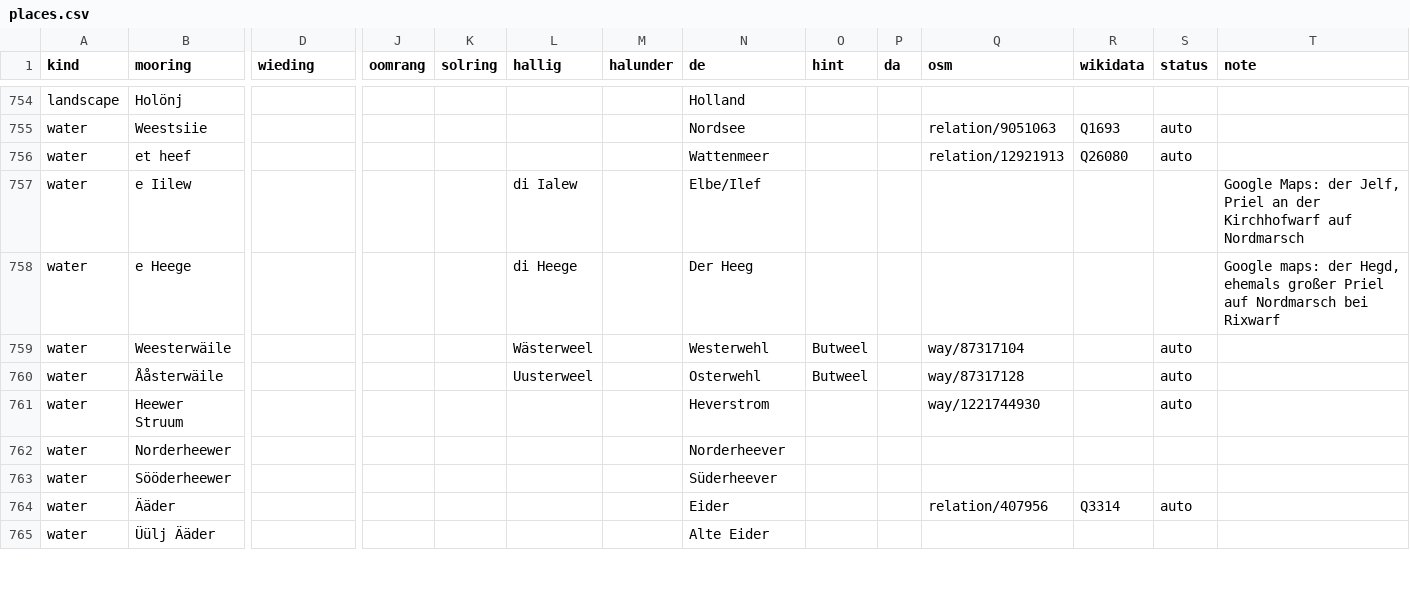
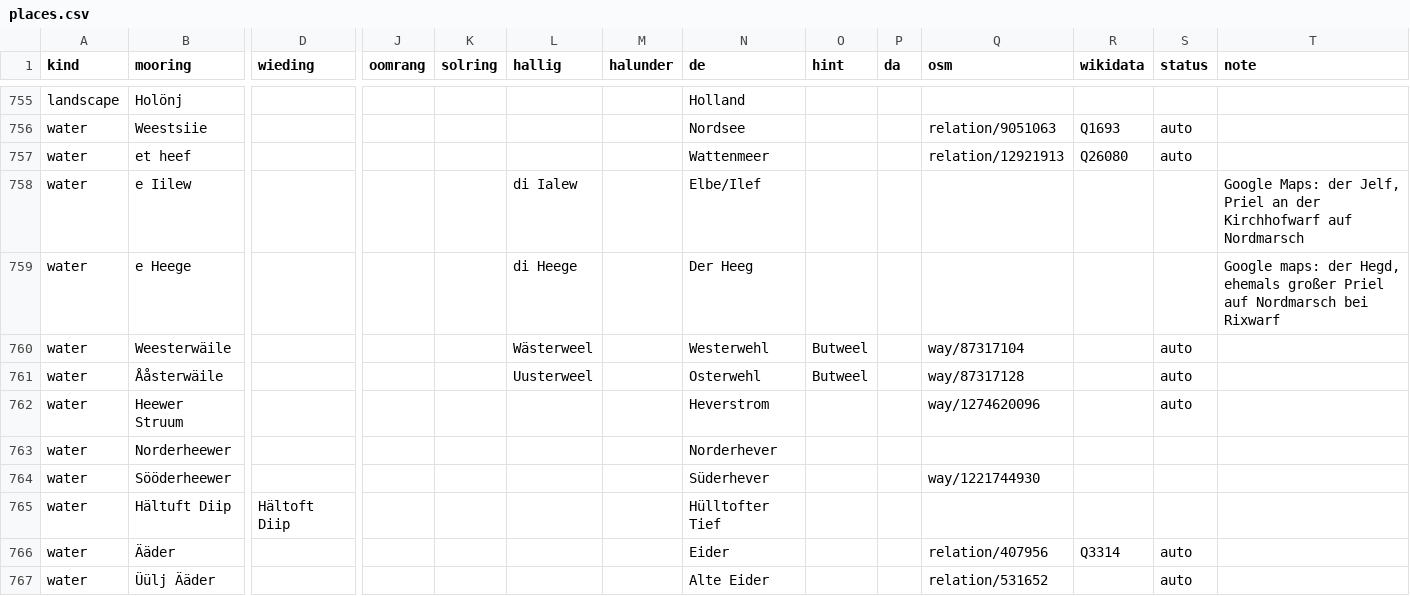
Before and after one commit to Commander-Cody/frasch-koord, a CSV file: names/places.csv, drawn as a sheet; only a part is shown, gaps mark what is left out; addresses are those after the commit; rows hold the shown columns only; the diff covers the shown part only; the diff names each change by its address in the sheet, - before the commit and + after, or states it on an @@ line.

Commit message:
Placename fixes

```diff
--- a/names/places.csv
+++ b/names/places.csv
-Q762 (osm): way/1221744930
+Q762 (osm): way/1274620096
-N763 (de): Norderheever
+N763 (de): Norderhever
-N764 (de): Süderheever
+N764 (de): Süderhever
-Q764 (osm): (empty)
+Q764 (osm): way/1221744930
+row 765: water | Hältuft Diip | Hältoft Diip |  |  |  |  | Hülltofter Tief
-Q767 (osm): (empty)
+Q767 (osm): relation/531652
-S767 (status): (empty)
+S767 (status): auto
```
Also changed, not shown: 2 added rows and 21 edited cells elsewhere in this file.
